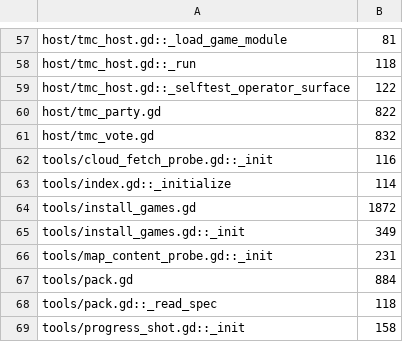
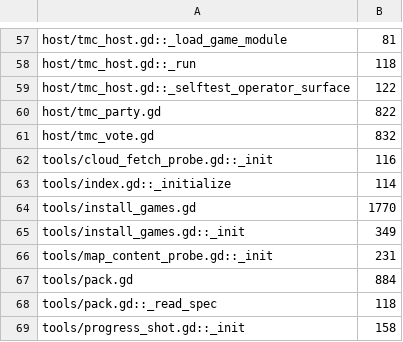
Before and after one commit to modcommunity/dot-server-deploy, a TSV file: ci/efficiency/size.tsv, drawn as a sheet; only a part is shown, gaps mark what is left out.

```diff
--- a/ci/efficiency/size.tsv
+++ b/ci/efficiency/size.tsv
@@ -63,3 +63,3 @@ tools/cloud_fetch_probe.gd::_init	116
 tools/index.gd::_initialize	114
-tools/install_games.gd	1872
+tools/install_games.gd	1770
 tools/install_games.gd::_init	349
```
Also changed, not shown: 1 other file.
